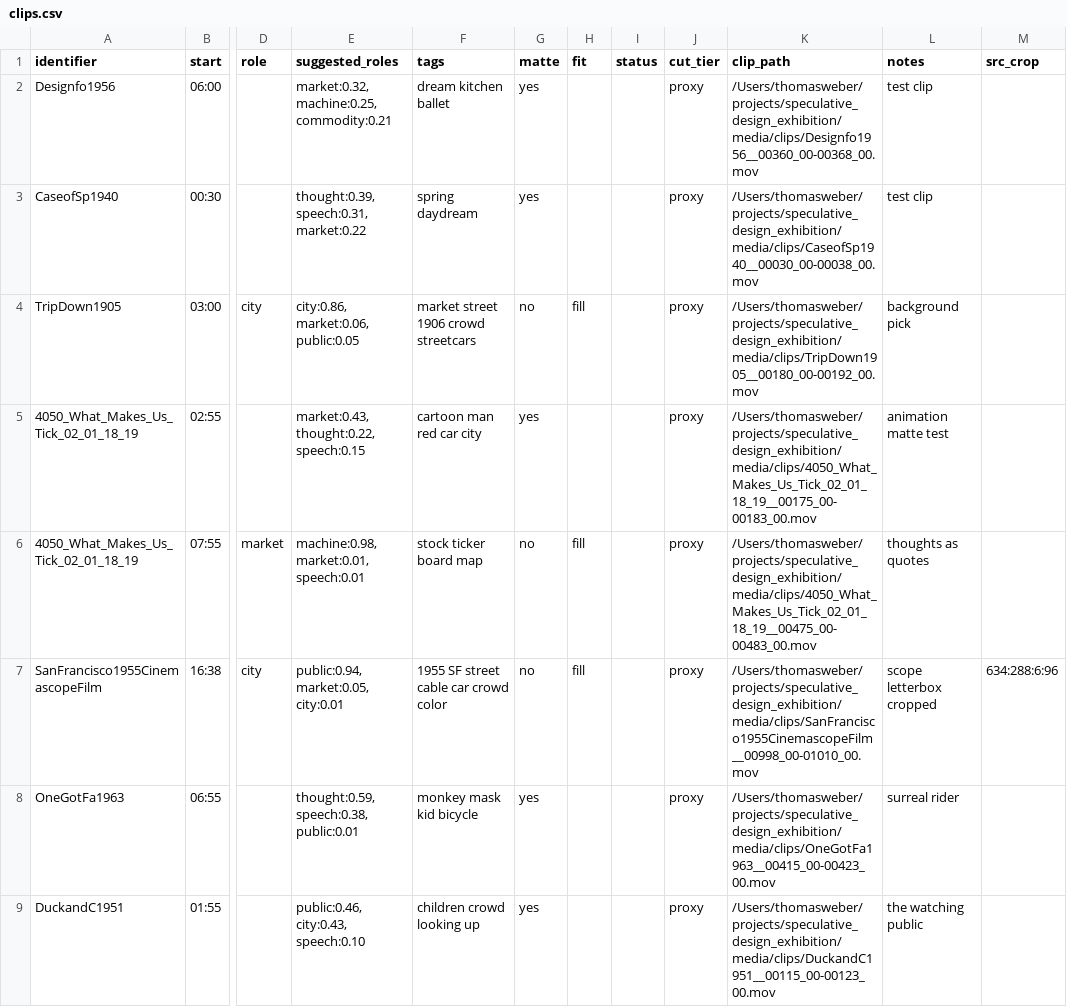
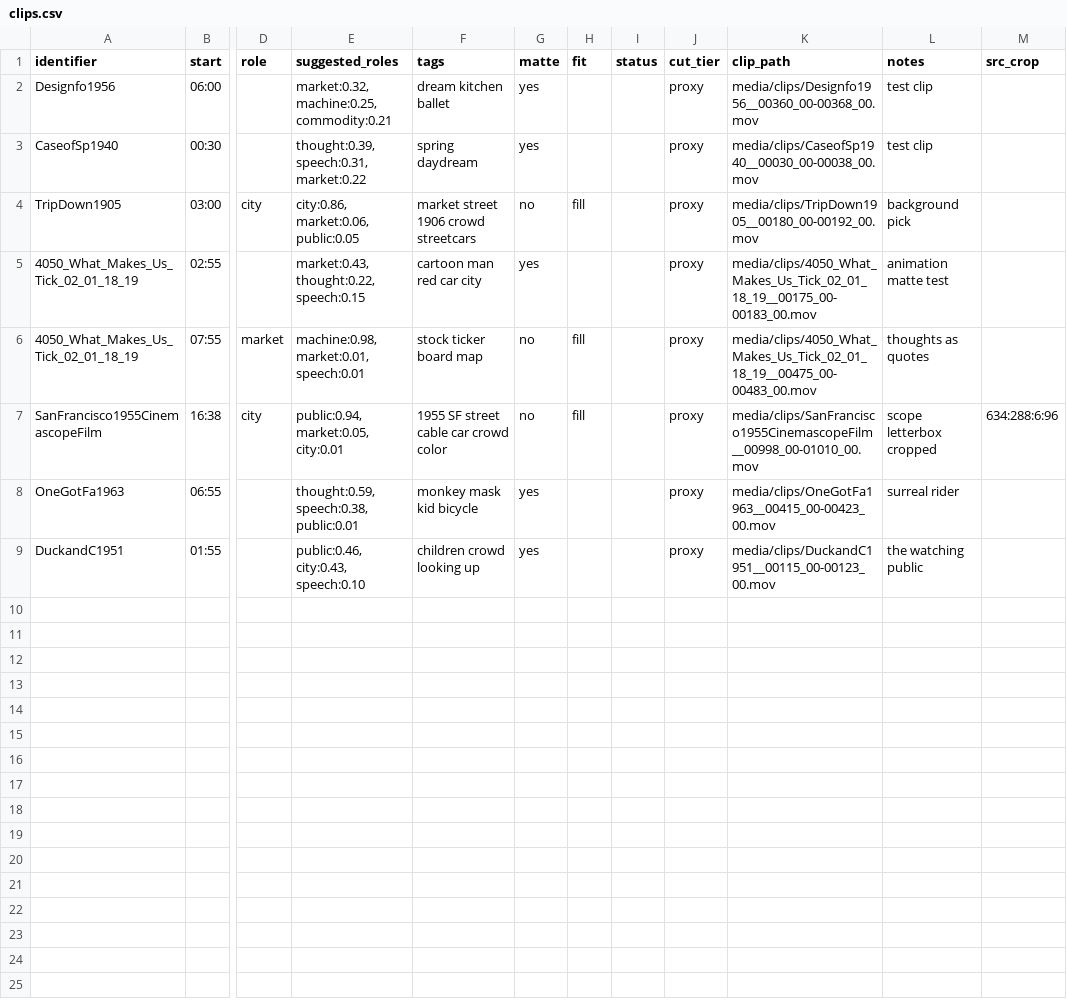
Before and after one commit to zorborac/speculative-design-exhibition, a CSV file: data/clips.csv, drawn as a sheet; only a part is shown, gaps mark what is left out; the diff names each change by its address in the sheet, - before the commit and + after, or states it on an @@ line.

```diff
--- a/data/clips.csv
+++ b/data/clips.csv
-K2 (clip_path): /Users/thomasweber/projects/speculative_design_exhibition/media/clips/Designfo1956__00360_00-00368_00.mov
+K2 (clip_path): media/clips/Designfo1956__00360_00-00368_00.mov
-K3 (clip_path): /Users/thomasweber/projects/speculative_design_exhibition/media/clips/CaseofSp1940__00030_00-00038_00.mov
+K3 (clip_path): media/clips/CaseofSp1940__00030_00-00038_00.mov
-K4 (clip_path): /Users/thomasweber/projects/speculative_design_exhibition/media/clips/TripDown1905__00180_00-00192_00.mov
+K4 (clip_path): media/clips/TripDown1905__00180_00-00192_00.mov
-K5 (clip_path): /Users/thomasweber/projects/speculative_design_exhibition/media/clips/4050_What_Makes_Us_Tick_02_01_18_19__00175_00-00183_00.mov
+K5 (clip_path): media/clips/4050_What_Makes_Us_Tick_02_01_18_19__00175_00-00183_00.mov
-K6 (clip_path): /Users/thomasweber/projects/speculative_design_exhibition/media/clips/4050_What_Makes_Us_Tick_02_01_18_19__00475_00-00483_00.mov
+K6 (clip_path): media/clips/4050_What_Makes_Us_Tick_02_01_18_19__00475_00-00483_00.mov
-K7 (clip_path): /Users/thomasweber/projects/speculative_design_exhibition/media/clips/SanFrancisco1955CinemascopeFilm__00998_00-01010_00.mov
+K7 (clip_path): media/clips/SanFrancisco1955CinemascopeFilm__00998_00-01010_00.mov
-K8 (clip_path): /Users/thomasweber/projects/speculative_design_exhibition/media/clips/OneGotFa1963__00415_00-00423_00.mov
+K8 (clip_path): media/clips/OneGotFa1963__00415_00-00423_00.mov
-K9 (clip_path): /Users/thomasweber/projects/speculative_design_exhibition/media/clips/DuckandC1951__00115_00-00123_00.mov
+K9 (clip_path): media/clips/DuckandC1951__00115_00-00123_00.mov
```
Also changed, not shown: 2 other files.
